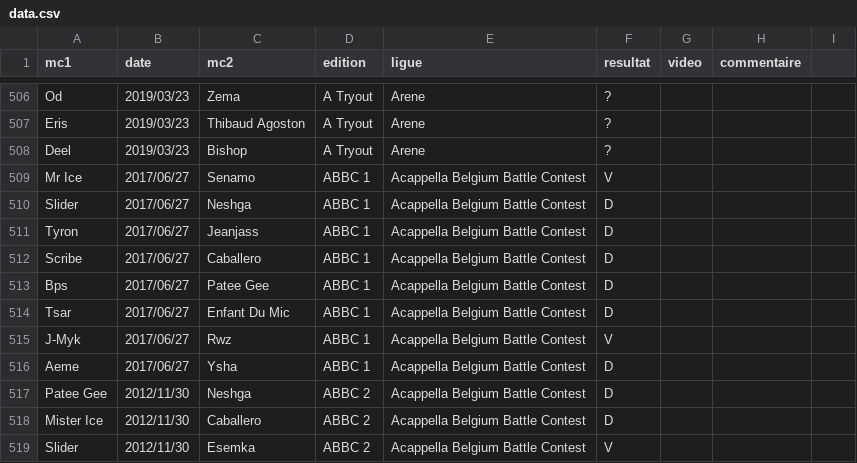
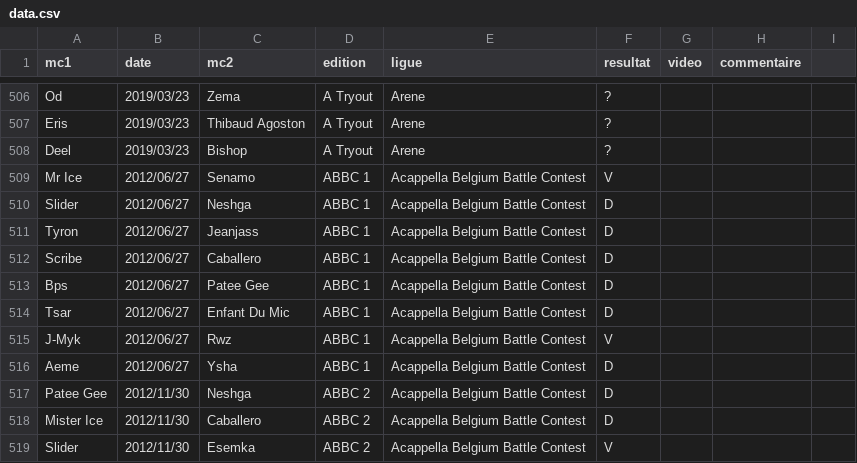
Before and after one commit to thibaultduponchelle/battlerec, a CSV file: data.csv, drawn as a sheet; only a part is shown, gaps mark what is left out.

Commit message:
Fix date du ABBC 1

```diff
--- a/data.csv
+++ b/data.csv
@@ -508,10 +508,10 @@ Eris,2019/03/23,Thibaud Agoston,A Tryout,Arene,?,,,
 Deel,2019/03/23,Bishop,A Tryout,Arene,?,,,
-Mr Ice,2017/06/27,Senamo,ABBC 1,Acappella Belgium Battle Contest,V,,,
-Slider,2017/06/27,Neshga,ABBC 1,Acappella Belgium Battle Contest,D,,,
-Tyron,2017/06/27,Jeanjass,ABBC 1,Acappella Belgium Battle Contest,D,,,
-Scribe,2017/06/27,Caballero,ABBC 1,Acappella Belgium Battle Contest,D,,,
-Bps,2017/06/27,Patee Gee,ABBC 1,Acappella Belgium Battle Contest,D,,,
-Tsar,2017/06/27,Enfant Du Mic,ABBC 1,Acappella Belgium Battle Contest,D,,,
-J-Myk,2017/06/27,Rwz,ABBC 1,Acappella Belgium Battle Contest,V,,,
-Aeme,2017/06/27,Ysha,ABBC 1,Acappella Belgium Battle Contest,D,,,
+Mr Ice,2012/06/27,Senamo,ABBC 1,Acappella Belgium Battle Contest,V,,,
+Slider,2012/06/27,Neshga,ABBC 1,Acappella Belgium Battle Contest,D,,,
+Tyron,2012/06/27,Jeanjass,ABBC 1,Acappella Belgium Battle Contest,D,,,
+Scribe,2012/06/27,Caballero,ABBC 1,Acappella Belgium Battle Contest,D,,,
+Bps,2012/06/27,Patee Gee,ABBC 1,Acappella Belgium Battle Contest,D,,,
+Tsar,2012/06/27,Enfant Du Mic,ABBC 1,Acappella Belgium Battle Contest,D,,,
+J-Myk,2012/06/27,Rwz,ABBC 1,Acappella Belgium Battle Contest,V,,,
+Aeme,2012/06/27,Ysha,ABBC 1,Acappella Belgium Battle Contest,D,,,
 Patee Gee,2012/11/30,Neshga,ABBC 2,Acappella Belgium Battle Contest,D,,,
```
